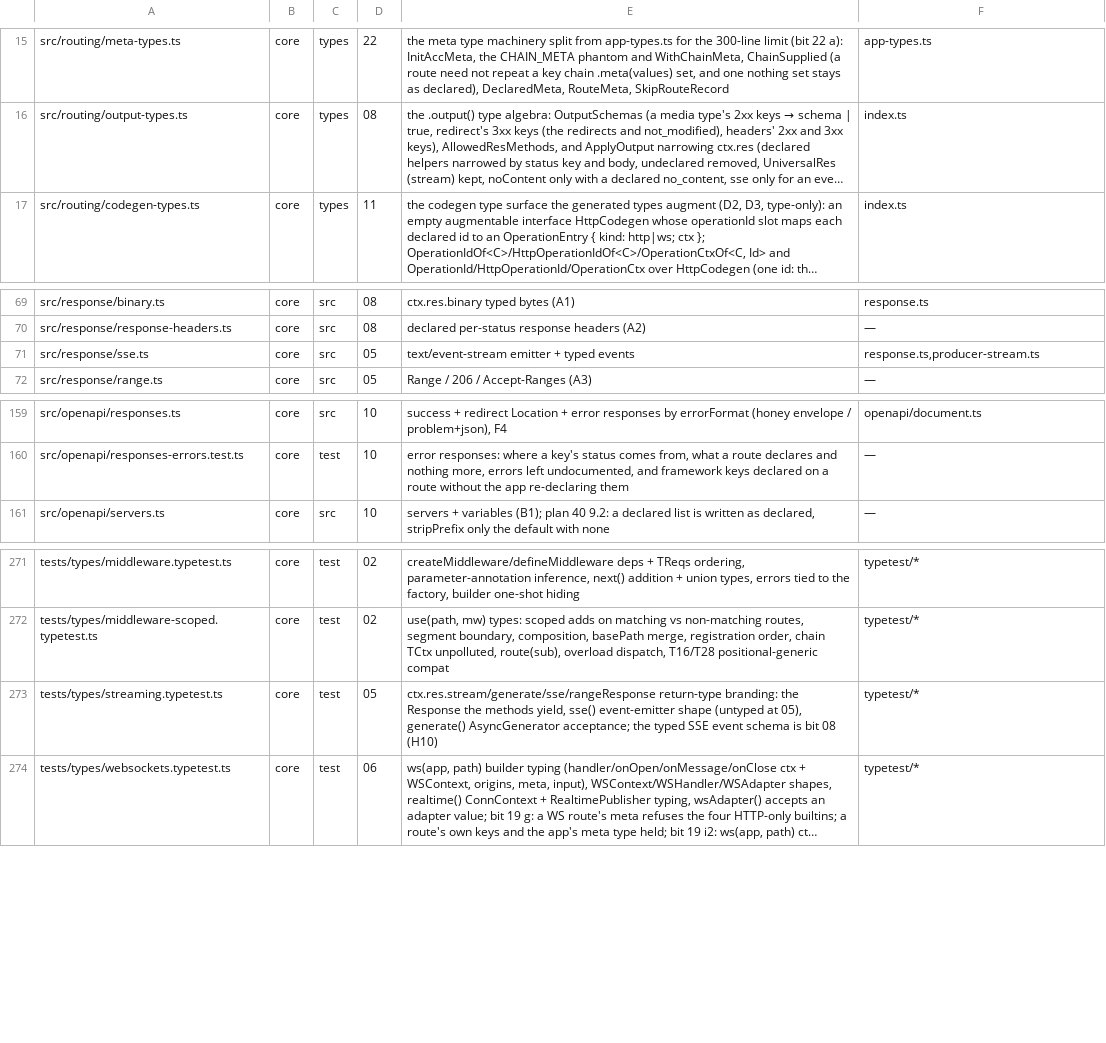
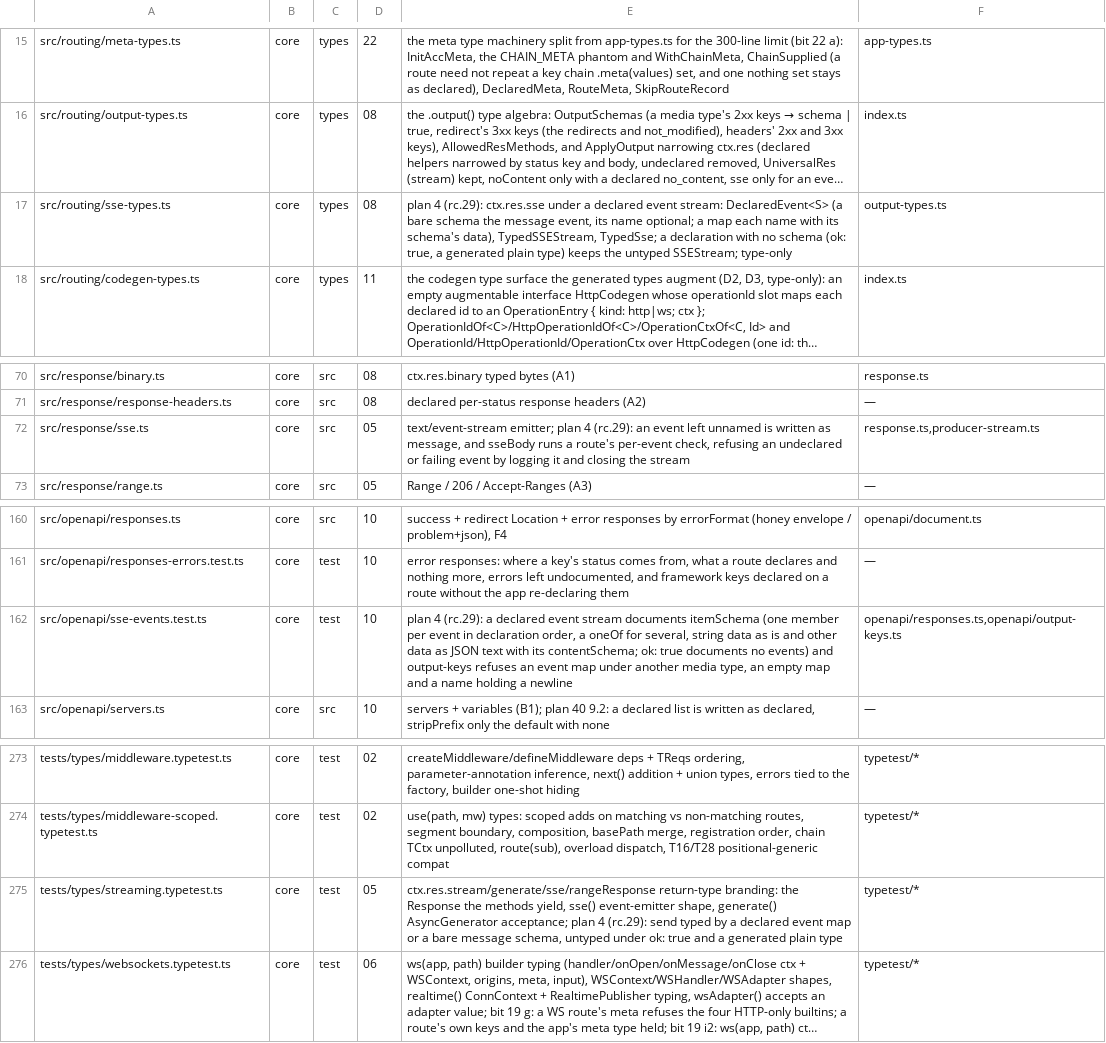
Before and after one commit to workerstack/backend, a TSV file: blueprint/files.tsv, drawn as a sheet; only a part is shown, gaps mark what is left out; long unchanged cells end in …; addresses are those after the commit; the diff names each change by its address in the sheet, - before the commit and + after, or states it on an @@ line.

Commit message:
feat(core): type, check and document named sse events
A text/event-stream output declares its events at ok: a map from event
name to data schema, or one bare schema that is the message event.
stream.send takes only a declared name with that schema's data, and
SSEEvent.event is optional, written as message when left out.

While the output check is on, an undeclared event or data its schema
refuses is not sent: the log names it, the stream ends and the next send
rejects. Sends that are not awaited keep their order behind a pending
async check. The document writes each event under itemSchema.

Surface /out/sse sends named events with object data; the callers that
sent names their bare schema lacked move to the map form. The bundle
locks move to 26,300 and 27,700 (+403 and +422 bytes on Node 26.13.1).

```diff
--- a/blueprint/files.tsv
+++ b/blueprint/files.tsv
+row 17: src/routing/sse-types.ts | core | types | 08 | plan 4 (rc.29): ctx.res.sse under a declared event stream: DeclaredEvent<S> (a bare schema the message event, its name optional; a map each name with its schema's data), TypedSSEStream, TypedSse; a declaration with no schema (ok: true, a generated plain type) keeps the untyped SSEStream; type-only | output-types.ts
-E72: text/event-stream emitter + typed events
+E72: text/event-stream emitter; plan 4 (rc.29): an event left unnamed is written as message, and sseBody runs a route's per-event check, refusing an undeclared or failing event by logging it and closing the stream
+row 162: src/openapi/sse-events.test.ts | core | test | 10 | plan 4 (rc.29): a declared event stream documents itemSchema (one member per event in declaration order, a oneOf for several, string data as is and other data as JSON text with its contentSchema; ok: true documents no events) and output-keys refuses an event map under another media type, an empty map and a name holding a newline | openapi/responses.ts,openapi/output-keys.ts
-E275: …sse() event-emitter shape (untyped at 05), generate() AsyncGenerator acceptance; the typed SSE event schema is bit 08 (H10)
+E275: …sse() event-emitter shape, generate() AsyncGenerator acceptance; plan 4 (rc.29): send typed by a declared event map or a bare message schema, untyped under ok: true and a generated plain type
```
Also changed, not shown: 41 other files.
